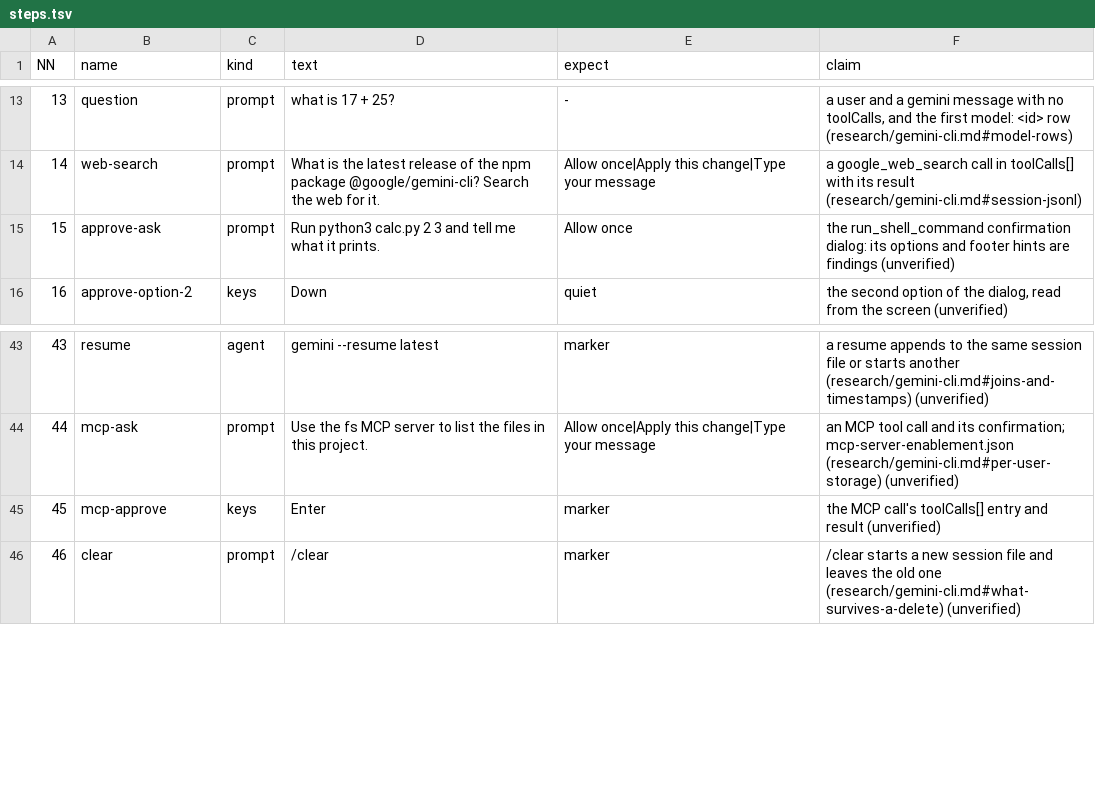
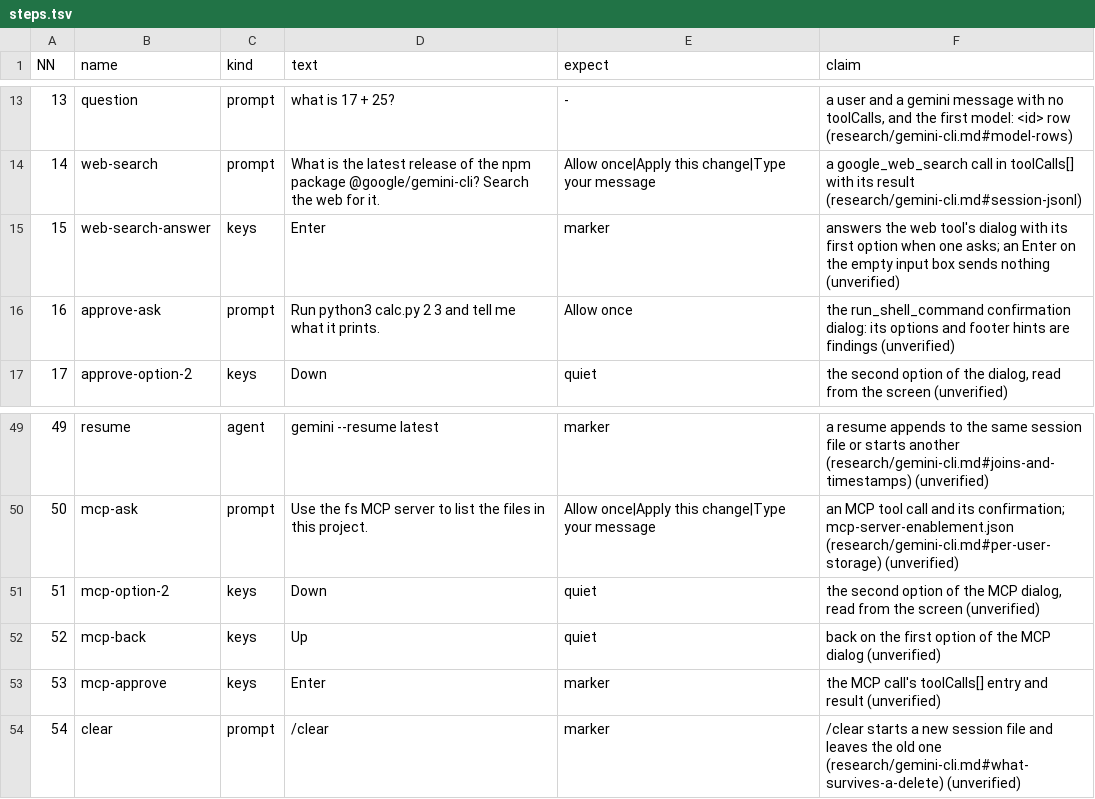
Before and after one commit to seanthegeek/doubleagent, a TSV file: lab/round/agents/gemini-cli/steps.tsv, drawn as a sheet; only a part is shown, gaps mark what is left out; addresses are those after the commit; the diff covers the shown part only; the diff names each change by its address in the sheet, - before the commit and + after, or states it on an @@ line.

```diff
--- a/lab/round/agents/gemini-cli/steps.tsv
+++ b/lab/round/agents/gemini-cli/steps.tsv
+row 15: 15 | web-search-answer | keys | Enter | marker | answers the web tool's dialog with its first option when one asks; an Enter on the empty input box sends nothing (unverified)
@@ column A (NN) renumbered from row 16 down @@
+row 51: 51 | mcp-option-2 | keys | Down | quiet | the second option of the MCP dialog, read from the screen (unverified)
+row 52: 52 | mcp-back | keys | Up | quiet | back on the first option of the MCP dialog (unverified)
```
Also changed, not shown: 7 added rows, 2 removed rows, 3 moved rows and 1 edited cell elsewhere in this file, lab/round/agents/pi/steps.tsv, lab/round/agents/qwen-code/steps.tsv.
